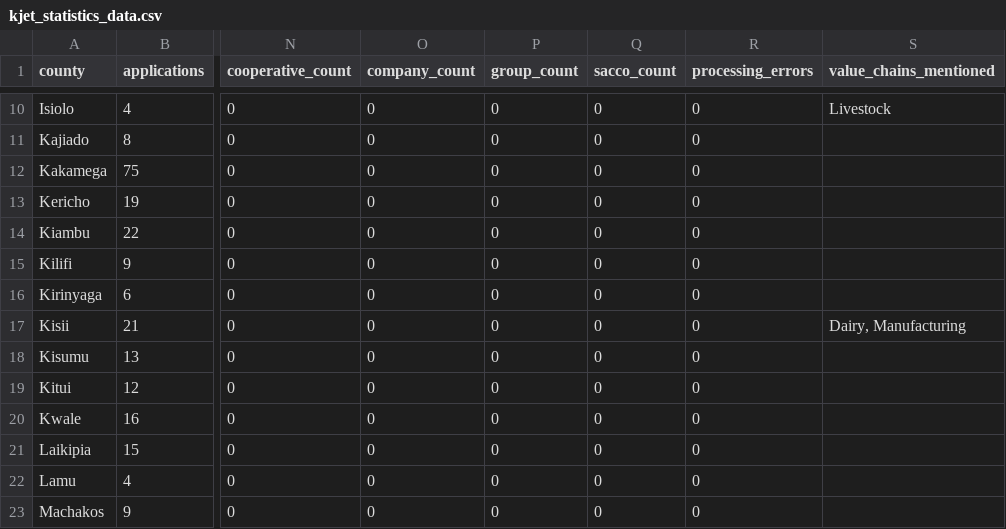
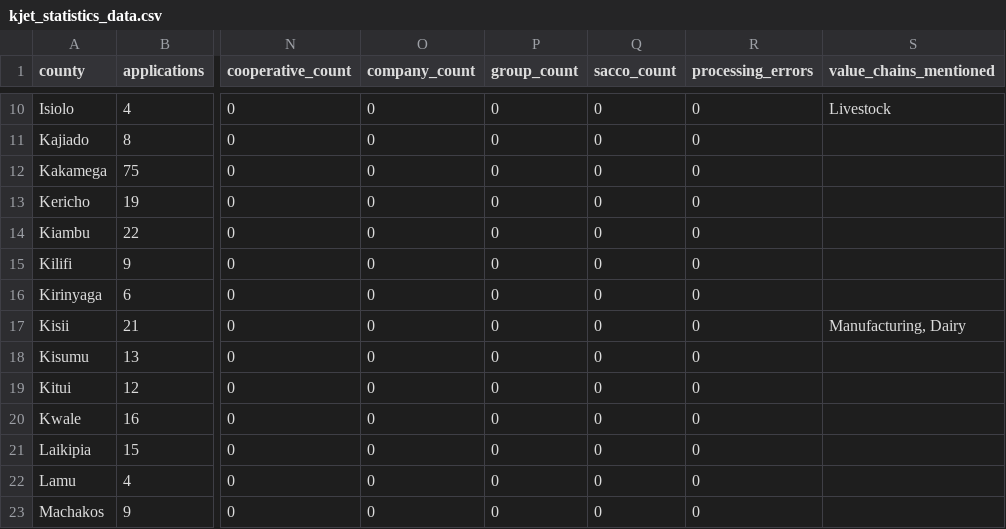
Before and after one commit to geoffreynyaga/kjet, a CSV file: kjet_statistics_data.csv, drawn as a sheet; only a part is shown, gaps mark what is left out; the diff names each change by its address in the sheet, - before the commit and + after, or states it on an @@ line.

```diff
--- a/kjet_statistics_data.csv
+++ b/kjet_statistics_data.csv
-S17 (value_chains_mentioned): Dairy, Manufacturing
+S17 (value_chains_mentioned): Manufacturing, Dairy
```
Also changed, not shown: scripts/human/kjet-human.csv, 14 other files.
